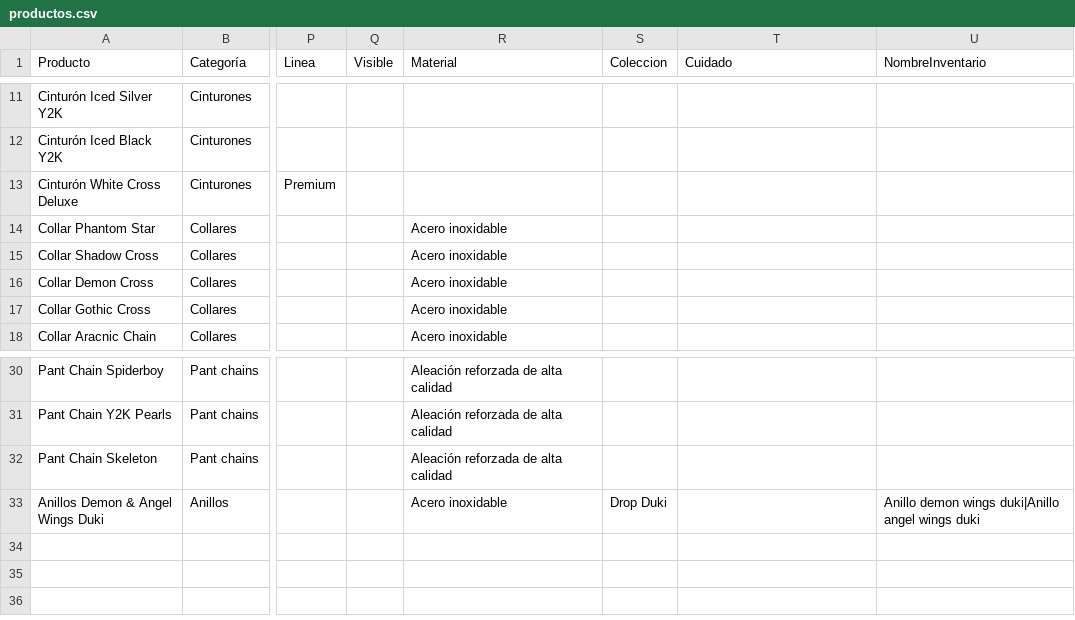
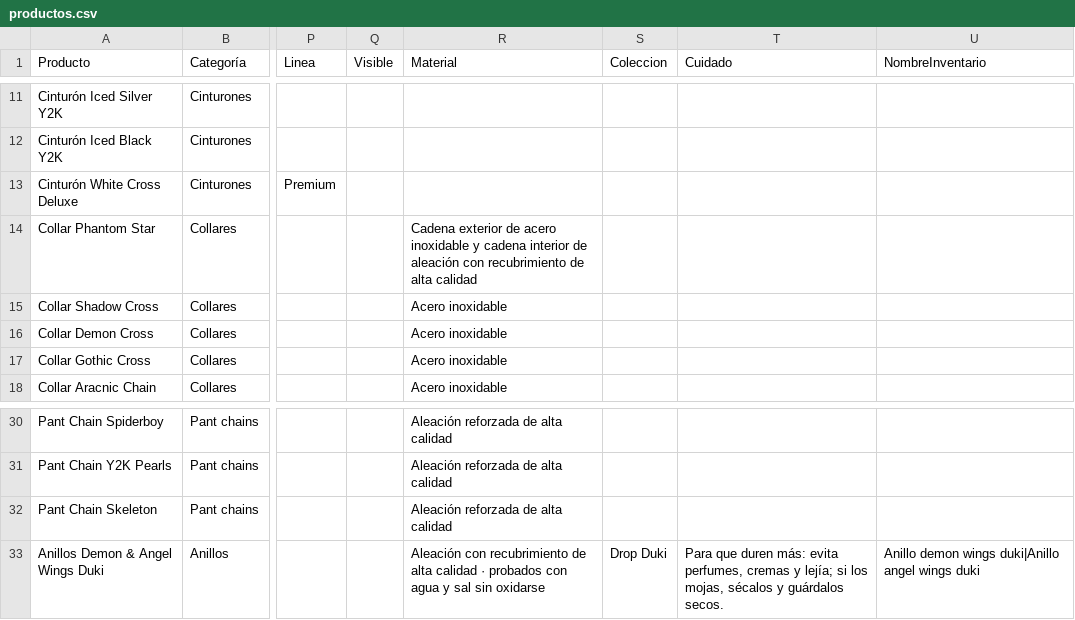
Before and after one commit to timeless-store/timeless-catalogo-prueba, a CSV file: productos.csv, drawn as a sheet; only a part is shown, gaps mark what is left out; the diff names each change by its address in the sheet, - before the commit and + after, or states it on an @@ line.

```diff
--- a/productos.csv
+++ b/productos.csv
-R14 (Material): Acero inoxidable
+R14 (Material): Cadena exterior de acero inoxidable y cadena interior de aleación con recubrimiento de alta calidad
-R33 (Material): Acero inoxidable
+R33 (Material): Aleación con recubrimiento de alta calidad · probados con agua y sal sin oxidarse
-T33 (Cuidado): (empty)
+T33 (Cuidado): Para que duren más: evita perfumes, cremas y lejía; si los mojas, sécalos y guárdalos secos.
```
Also changed, not shown: 6 other files.
